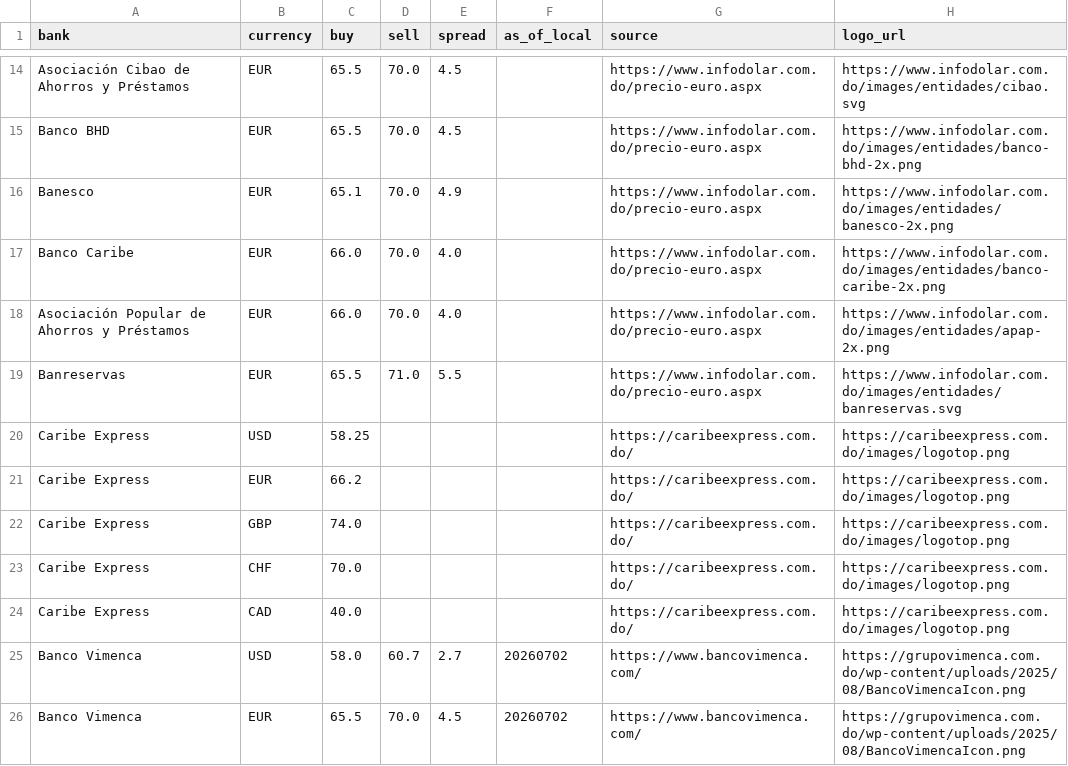
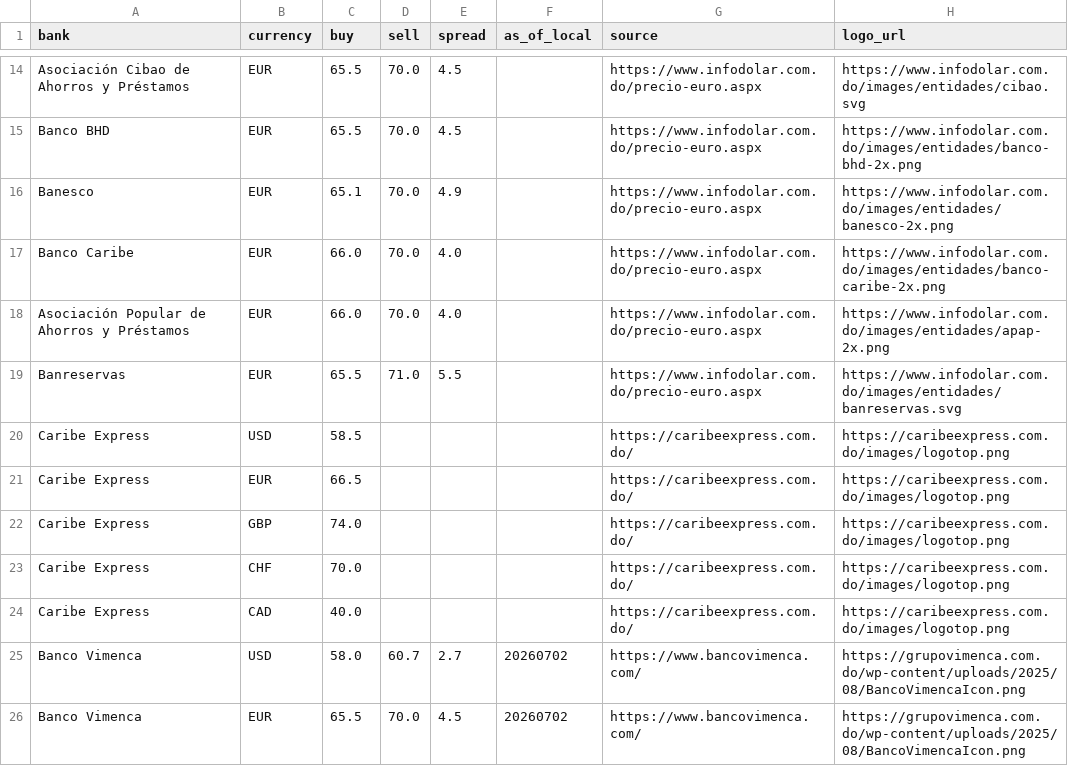
Before and after one commit to Rodyd137/infodolareuro, a CSV file: data/latest.csv, drawn as a sheet; only a part is shown, gaps mark what is left out.

```diff
--- a/data/latest.csv
+++ b/data/latest.csv
@@ -19,4 +19,4 @@ Asociación Popular de Ahorros y Préstamos,EUR,66.0,70.0,4.0,,https://www.infod
 Banreservas,EUR,65.5,71.0,5.5,,https://www.infodolar.com.do/precio-euro.aspx,https://www.infodolar.com.do/images/entidades/banreservas.svg
-Caribe Express,USD,58.25,,,,https://caribeexpress.com.do/,https://caribeexpress.com.do/images/logotop.png
-Caribe Express,EUR,66.2,,,,https://caribeexpress.com.do/,https://caribeexpress.com.do/images/logotop.png
+Caribe Express,USD,58.5,,,,https://caribeexpress.com.do/,https://caribeexpress.com.do/images/logotop.png
+Caribe Express,EUR,66.5,,,,https://caribeexpress.com.do/,https://caribeexpress.com.do/images/logotop.png
 Caribe Express,GBP,74.0,,,,https://caribeexpress.com.do/,https://caribeexpress.com.do/images/logotop.png
```
Also changed, not shown: 2 other files.
